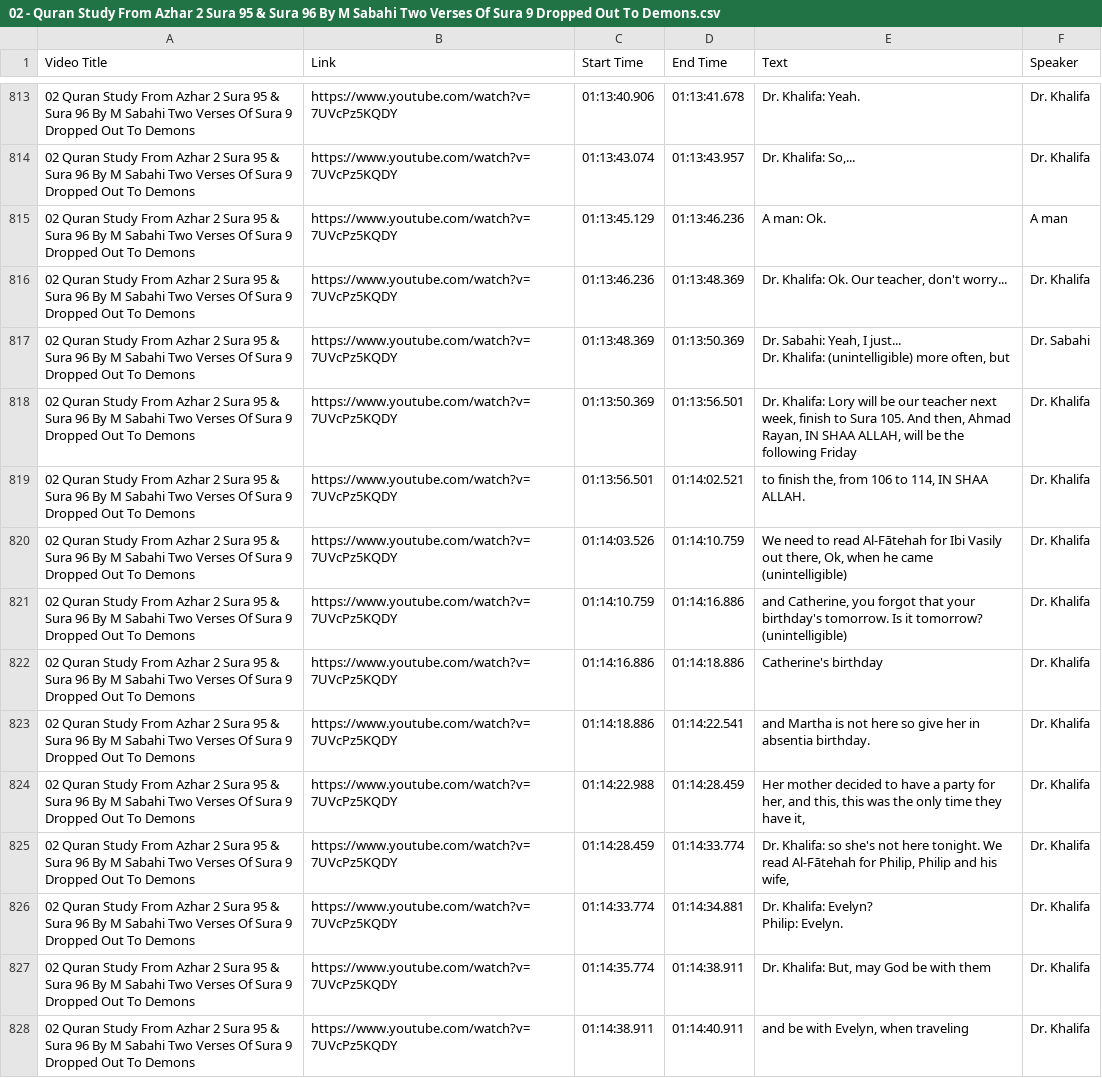
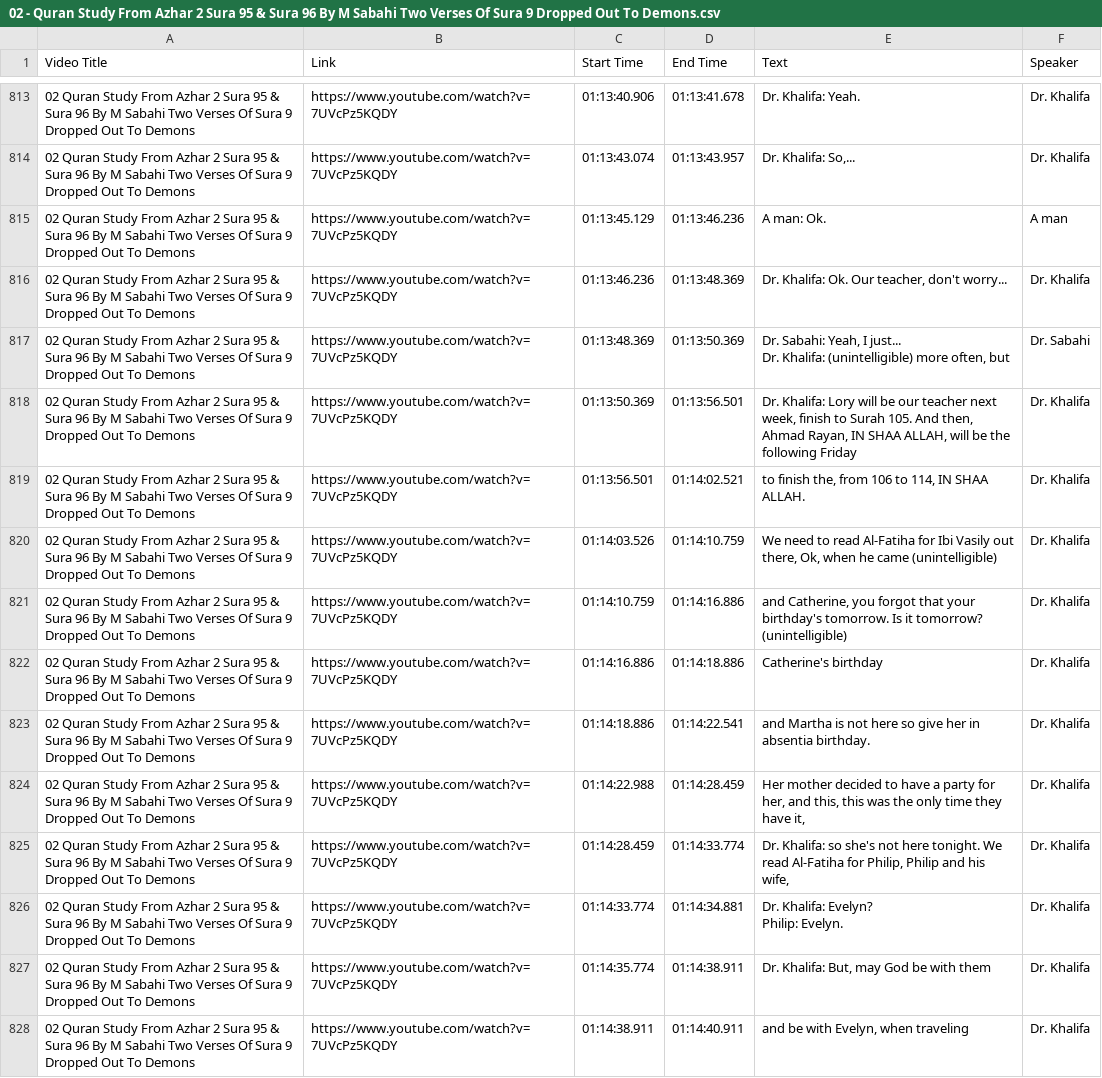
Before and after one commit to WikiSubmission/SubmissionArchives, a CSV file: data/sources/playlists/audio-transcripts/02 - Quran Study From Azhar 2 Sura 95 & Sura 96 By M Sabahi Two Verses Of Sura 9 Dropped Out To Demons.csv, drawn as a sheet; only a part is shown, gaps mark what is left out; the diff covers the shown part only; the diff names each change by its address in the sheet, - before the commit and + after, or states it on an @@ line.

```diff
--- a/data/sources/playlists/audio-transcripts/02 - Quran Study From Azhar 2 Sura 95 & Sura 96 By M Sabahi Two Verses Of Sura 9 Dropped Out To Demons.csv
+++ b/data/sources/playlists/audio-transcripts/02 - Quran Study From Azhar 2 Sura 95 & Sura 96 By M Sabahi Two Verses Of Sura 9 Dropped Out To Demons.csv
-E818 (Text): …finish to Sura 105. And…
+E818 (Text): …finish to Surah 105. And…
-E820 (Text): …to read Al-Fātehah for Ibi…
+E820 (Text): …to read Al-Fatiha for Ibi…
-E825 (Text): …We read Al-Fātehah for Philip,…
+E825 (Text): …We read Al-Fatiha for Philip,…
```
Also changed, not shown: 38 edited cells elsewhere in this file, data/sources/playlists/audio-transcripts/03 - Quran Study From Azhar 3 Sura 10_79 92 & Sura 23 By Rashad_s Khutba 01 19 1990 Sura 3_110 117 By.csv, data/sources/playlists/audio-transcripts/05 - Quran Study From Azhar 5 Sura 56_75 & Sura 57 By Lisa 02 17 1989.csv, 50 other files.
